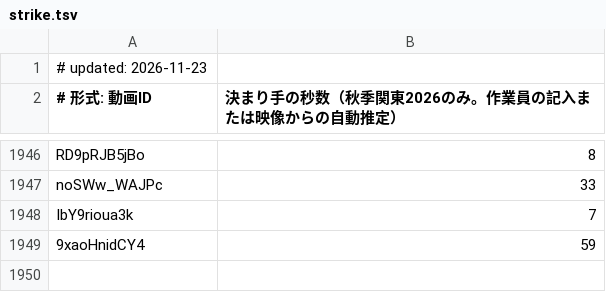
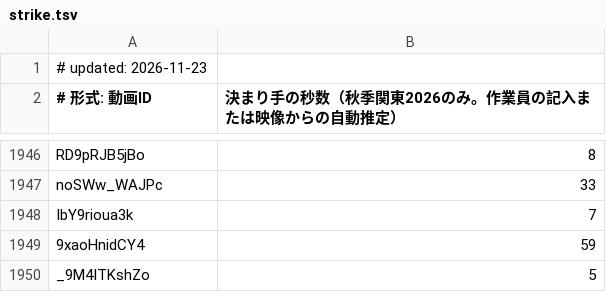
Before and after one commit to sportschanbaragakuseirenmei/member-video-list, a TSV file: data/strike.tsv, drawn as a sheet; only a part is shown, gaps mark what is left out.

```diff
--- a/data/strike.tsv
+++ b/data/strike.tsv
@@ -1949 +1949,2 @@ IbY9rioua3k	7
 9xaoHnidCY4	59
+_9M4ITKshZo	5
```
